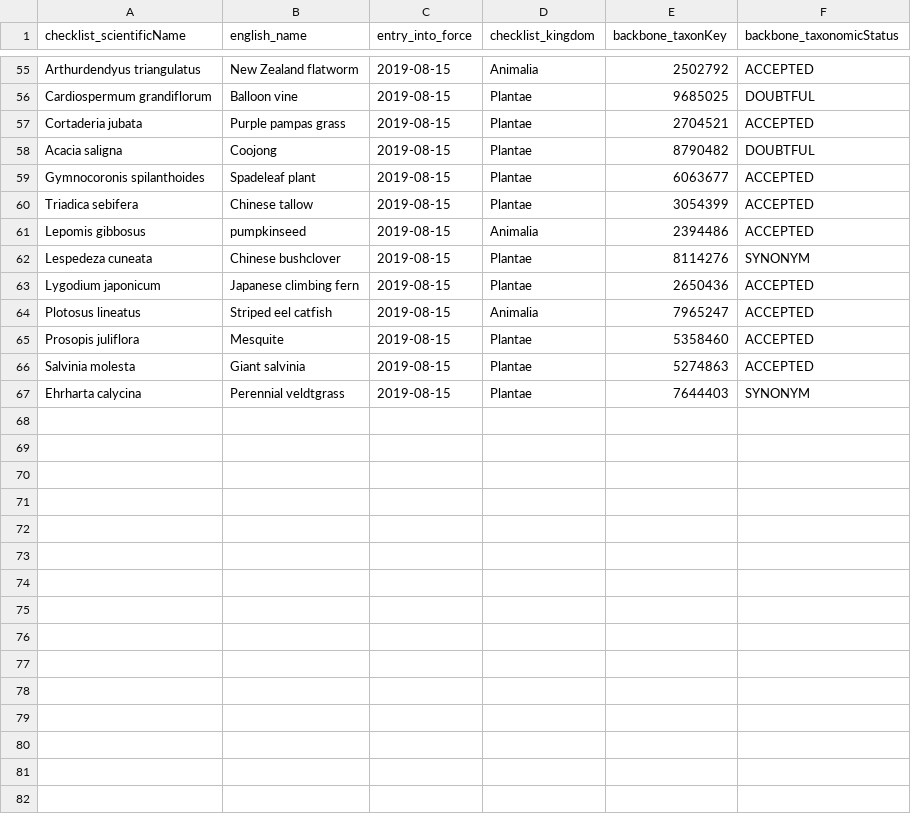
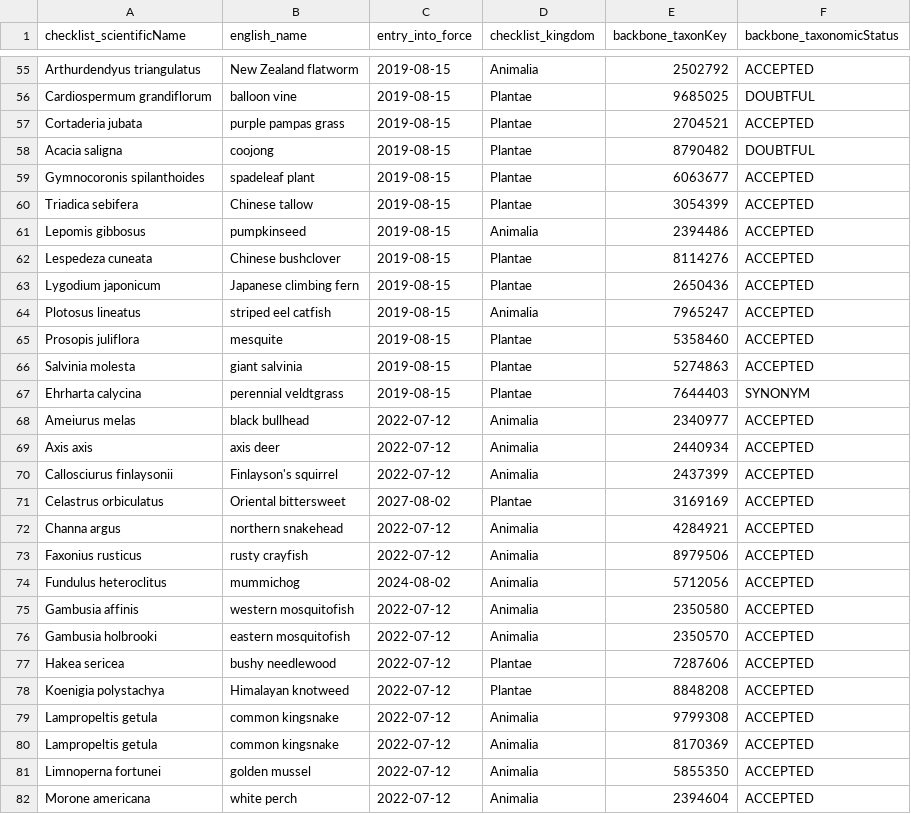
Before and after one commit to inbo/alien-species-portal, a TSV file: alienSpecies/inst/extdata/eu_concern_species.tsv, drawn as a sheet; only a part is shown, gaps mark what is left out; the diff covers the shown part only; the diff names each change by its address in the sheet, - before the commit and + after, or states it on an @@ line.

```diff
--- a/alienSpecies/inst/extdata/eu_concern_species.tsv
+++ b/alienSpecies/inst/extdata/eu_concern_species.tsv
-B56 (english_name): Balloon vine
+B56 (english_name): balloon vine
-B57 (english_name): Purple pampas grass
+B57 (english_name): purple pampas grass
-B58 (english_name): Coojong
+B58 (english_name): coojong
-B59 (english_name): Spadeleaf plant
+B59 (english_name): spadeleaf plant
-F62 (backbone_taxonomicStatus): SYNONYM
+F62 (backbone_taxonomicStatus): ACCEPTED
-B64 (english_name): Striped eel catfish
+B64 (english_name): striped eel catfish
-B65 (english_name): Mesquite
+B65 (english_name): mesquite
-B66 (english_name): Giant salvinia
+B66 (english_name): giant salvinia
-B67 (english_name): Perennial veldtgrass
+B67 (english_name): perennial veldtgrass
+row 68: Ameiurus melas | black bullhead | 2022-07-12 | Animalia | 2340977 | ACCEPTED
+row 69: Axis axis | axis deer | 2022-07-12 | Animalia | 2440934 | ACCEPTED
+row 70: Callosciurus finlaysonii | Finlayson's squirrel | 2022-07-12 | Animalia | 2437399 | ACCEPTED
+row 71: Celastrus orbiculatus | Oriental bittersweet | 2027-08-02 | Plantae | 3169169 | ACCEPTED
+row 72: Channa argus | northern snakehead | 2022-07-12 | Animalia | 4284921 | ACCEPTED
+row 73: Faxonius rusticus | rusty crayfish | 2022-07-12 | Animalia | 8979506 | ACCEPTED
+row 74: Fundulus heteroclitus | mummichog | 2024-08-02 | Animalia | 5712056 | ACCEPTED
+row 75: Gambusia affinis | western mosquitofish | 2022-07-12 | Animalia | 2350580 | ACCEPTED
+row 76: Gambusia holbrooki | eastern mosquitofish | 2022-07-12 | Animalia | 2350570 | ACCEPTED
+row 77: Hakea sericea | bushy needlewood | 2022-07-12 | Plantae | 7287606 | ACCEPTED
+row 78: Koenigia polystachya | Himalayan knotweed | 2022-07-12 | Plantae | 8848208 | ACCEPTED
+row 79: Lampropeltis getula | common kingsnake | 2022-07-12 | Animalia | 9799308 | ACCEPTED
+row 80: Lampropeltis getula | common kingsnake | 2022-07-12 | Animalia | 8170369 | ACCEPTED
+row 81: Limnoperna fortunei | golden mussel | 2022-07-12 | Animalia | 5855350 | ACCEPTED
+row 82: Morone americana | white perch | 2022-07-12 | Animalia | 2394604 | ACCEPTED
```
Also changed, not shown: 8 added rows and 45 edited cells elsewhere in this file.
